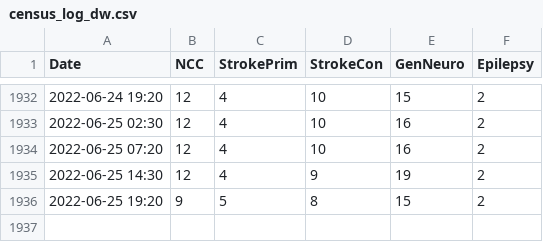
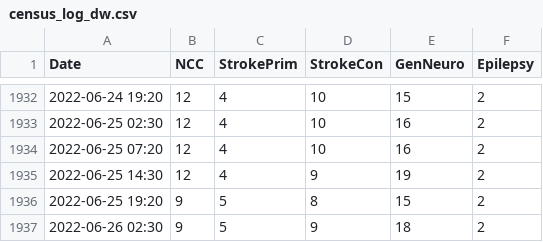
Before and after one commit to rccheng13/ncctracking, a CSV file: census_log_dw.csv, drawn as a sheet; only a part is shown, gaps mark what is left out; the diff names each change by its address in the sheet, - before the commit and + after, or states it on an @@ line.

```diff
--- a/census_log_dw.csv
+++ b/census_log_dw.csv
+row 1937: 2022-06-26 02:30 | 9 | 5 | 9 | 18 | 2
```
Also changed, not shown: tendays_dw.csv.
